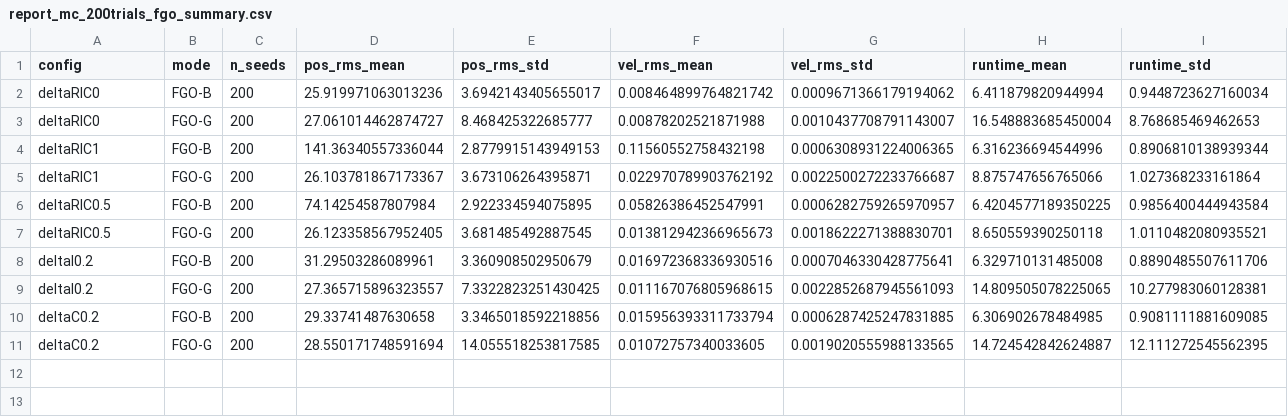
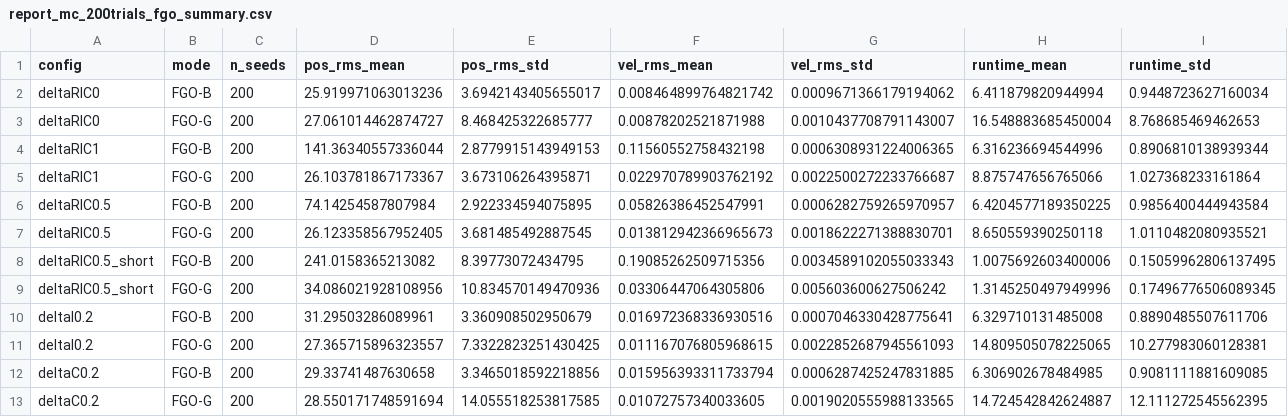
Before and after one commit to SeedRizvi/thesis, a CSV file: report_data/report_mc_200trials_fgo_summary.csv, drawn as a sheet; only a part is shown; rows hold the shown columns only; the diff names each change by its address in the sheet, - before the commit and + after, or states it on an @@ line.

```diff
--- a/report_data/report_mc_200trials_fgo_summary.csv
+++ b/report_data/report_mc_200trials_fgo_summary.csv
+row 8: deltaRIC0.5_short | FGO-B | 200 | 241.0158365213082 | 8.39773072434795 | 0.19085262509715356 | 0.0034589102055033343 | 1.0075692603400006 | 0.15059962806137495
+row 9: deltaRIC0.5_short | FGO-G | 200 | 34.086021928108956 | 10.834570149470936 | 0.03306447064305806 | 0.005603600627506242 | 1.3145250497949996 | 0.17496776506089345
```
Also changed, not shown: 3 other files.
